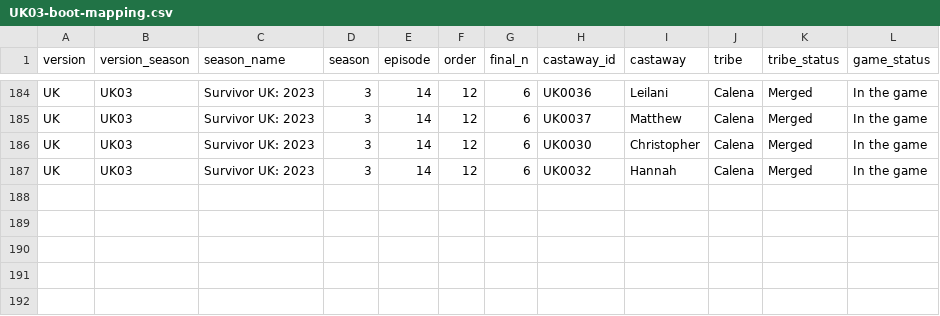
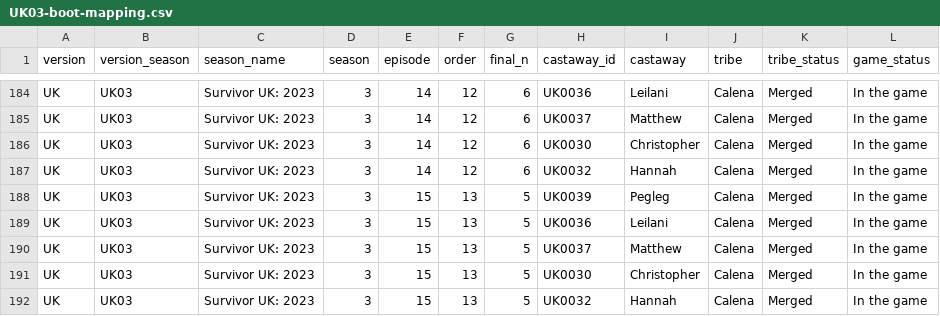
Before and after one commit to doehm/survivoR, a CSV file: dev/data/in-progress/UK03-boot-mapping.csv, drawn as a sheet; only a part is shown, gaps mark what is left out; the diff names each change by its address in the sheet, - before the commit and + after, or states it on an @@ line.

Commit message:
ADD in progress data for UK03

```diff
--- a/dev/data/in-progress/UK03-boot-mapping.csv
+++ b/dev/data/in-progress/UK03-boot-mapping.csv
+row 188: UK | UK03 | Survivor UK: 2023 | 3 | 15 | 13 | 5 | UK0039 | Pegleg | Calena | Merged | In the game
+row 189: UK | UK03 | Survivor UK: 2023 | 3 | 15 | 13 | 5 | UK0036 | Leilani | Calena | Merged | In the game
+row 190: UK | UK03 | Survivor UK: 2023 | 3 | 15 | 13 | 5 | UK0037 | Matthew | Calena | Merged | In the game
+row 191: UK | UK03 | Survivor UK: 2023 | 3 | 15 | 13 | 5 | UK0030 | Christopher | Calena | Merged | In the game
+row 192: UK | UK03 | Survivor UK: 2023 | 3 | 15 | 13 | 5 | UK0032 | Hannah | Calena | Merged | In the game
```
Also changed, not shown: dev/data/in-progress/valid-selections.csv.
